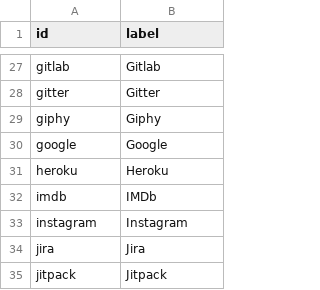
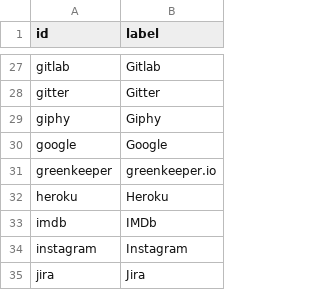
Before and after one commit to adriens/my-cloud-connections, a CSV file: nodes.csv, drawn as a sheet; only a part is shown, gaps mark what is left out; the shorter side is filled out with more unchanged rows.

Commit message:
Added Greenkeeper, cf #1

```diff
--- a/nodes.csv
+++ b/nodes.csv
@@ -30,2 +30,3 @@ giphy,Giphy
 google,Google
+greenkeeper,greenkeeper.io
 heroku,Heroku
```
Also changed, not shown: edges.csv.
